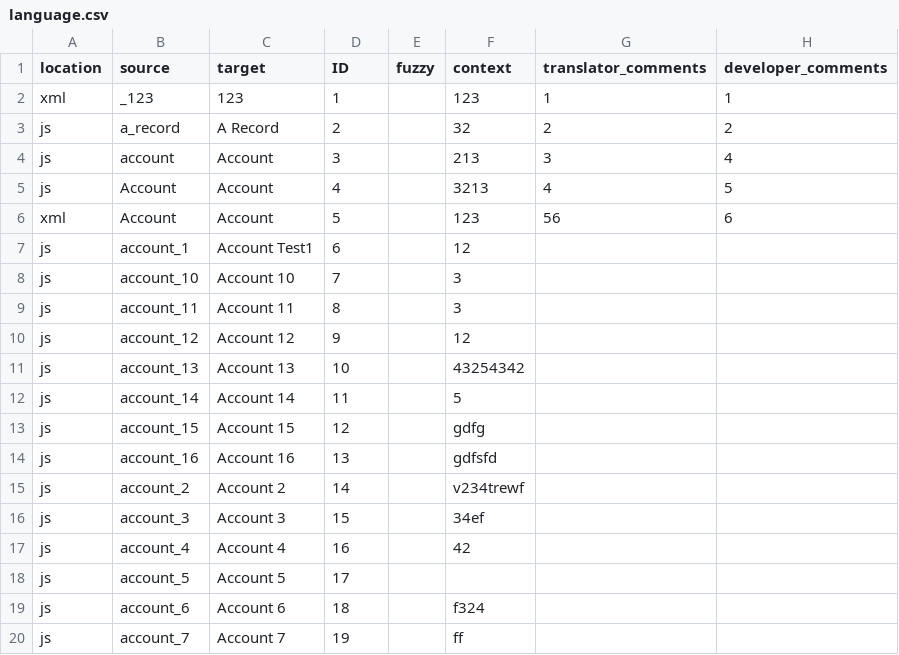
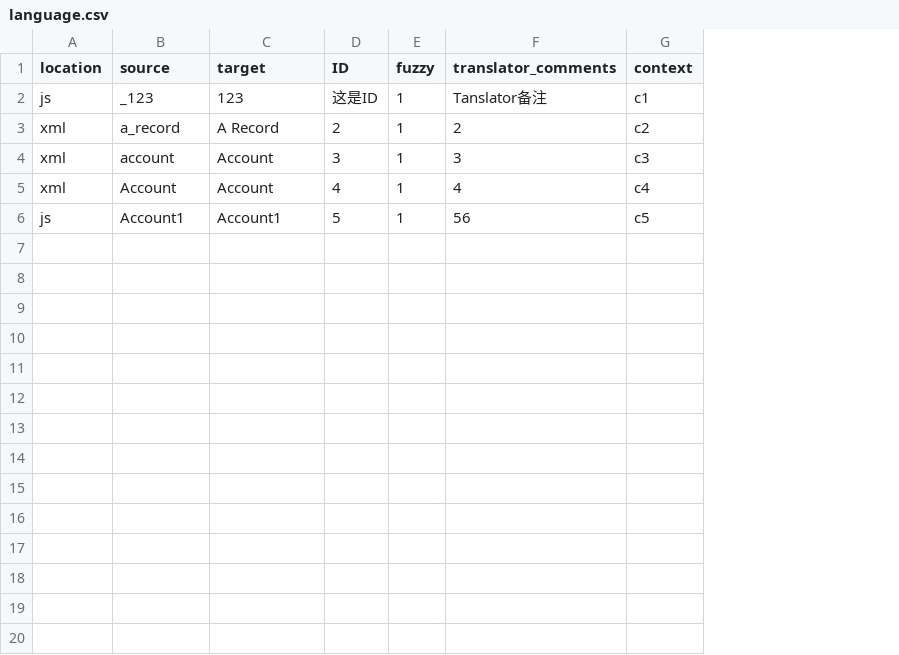
Before and after one commit to TMaHM/hteksupport, a CSV file: docs/language/language.csv, drawn as a sheet; removed rows and columns are numbered as before the commit, all else as after; the diff names each change by its address in the sheet, - before the commit and + after, or states it on an @@ line.

Commit message:
Update language.csv

```diff
--- a/docs/language/language.csv
+++ b/docs/language/language.csv
-column F (context), rows 2-6: 123 | 32 | 213 | 3213 | 123
-column H (developer_comments), rows 2-6: 1 | 2 | 4 | 5 | 6
+column G (context), rows 2-6: c1 | c2 | c3 | c4 | c5
-A2 (location): xml
+A2 (location): js
-D2 (ID): 1
+D2 (ID): 这是ID
-E2:E6 (fuzzy): (empty)
+E2:E6 (fuzzy): 1
-F2 (translator_comments): 1
+F2 (translator_comments): Tanslator备注
-A3:A5 (location): js
+A3:A5 (location): xml
-A6 (location): xml
+A6 (location): js
-B6 (source): Account
+B6 (source): Account1
-C6 (target): Account
+C6 (target): Account1
-row 7: js | account_1 | Account Test1 | 6 |  | 12
-row 8: js | account_10 | Account 10 | 7 |  | 3
-row 9: js | account_11 | Account 11 | 8 |  | 3
-row 10: js | account_12 | Account 12 | 9 |  | 12
-row 11: js | account_13 | Account 13 | 10 |  | 43254342
-row 12: js | account_14 | Account 14 | 11 |  | 5
-row 13: js | account_15 | Account 15 | 12 |  | gdfg
-row 14: js | account_16 | Account 16 | 13 |  | gdfsfd
-row 15: js | account_2 | Account 2 | 14 |  | v234trewf
-row 16: js | account_3 | Account 3 | 15 |  | 34ef
-row 17: js | account_4 | Account 4 | 16 |  | 42
-row 18: js | account_5 | Account 5 | 17
-row 19: js | account_6 | Account 6 | 18 |  | f324
-row 20: js | account_7 | Account 7 | 19 |  | ff
```
